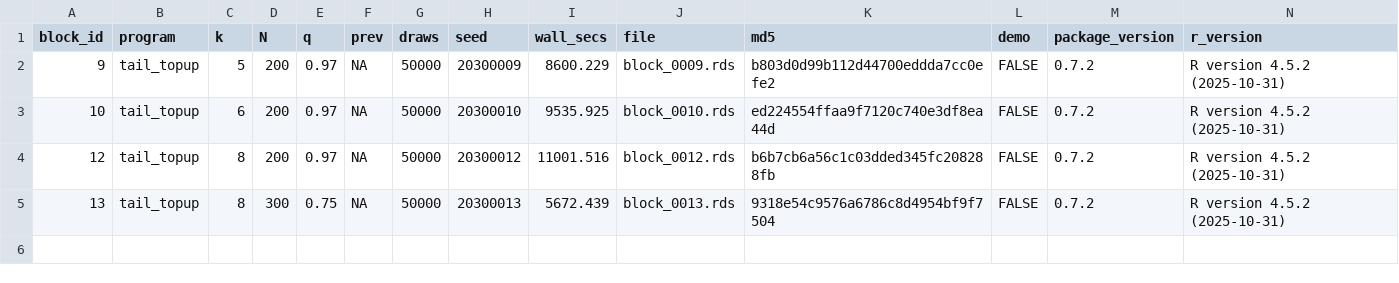
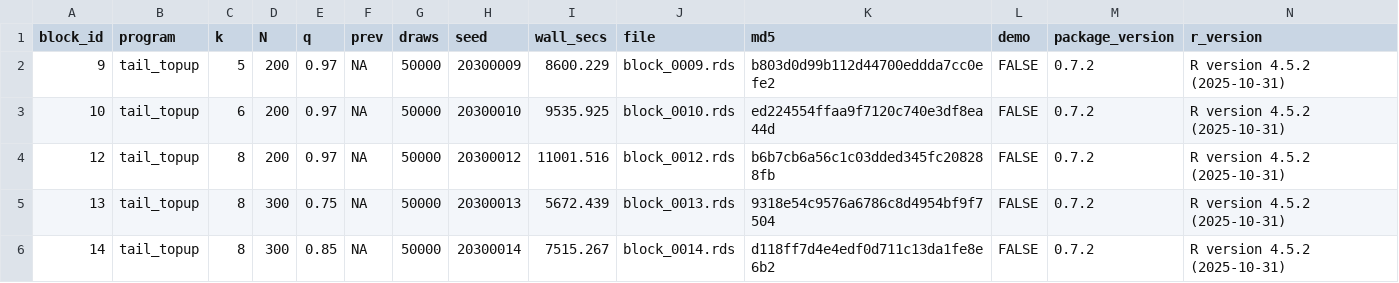
Before and after one commit to defense031/grassr, a CSV file: contrib/contributions/rachel-dill-gidaro-20260708-blocks9-15/bundle_manifest.csv, drawn as a sheet; the diff names each change by its address in the sheet, - before the commit and + after, or states it on an @@ line.

Commit message:
block 14 (tail_topup)

```diff
--- a/contrib/contributions/rachel-dill-gidaro-20260708-blocks9-15/bundle_manifest.csv
+++ b/contrib/contributions/rachel-dill-gidaro-20260708-blocks9-15/bundle_manifest.csv
+row 6: 14 | tail_topup | 8 | 300 | 0.85 | NA | 50000 | 20300014 | 7515.267 | block_0014.rds | d118ff7d4e4edf0d711c13da1fe8e6b2 | FALSE | 0.7.2 | R version 4.5.2 (2025-10-31)
```
Also changed, not shown: 1 other file.
